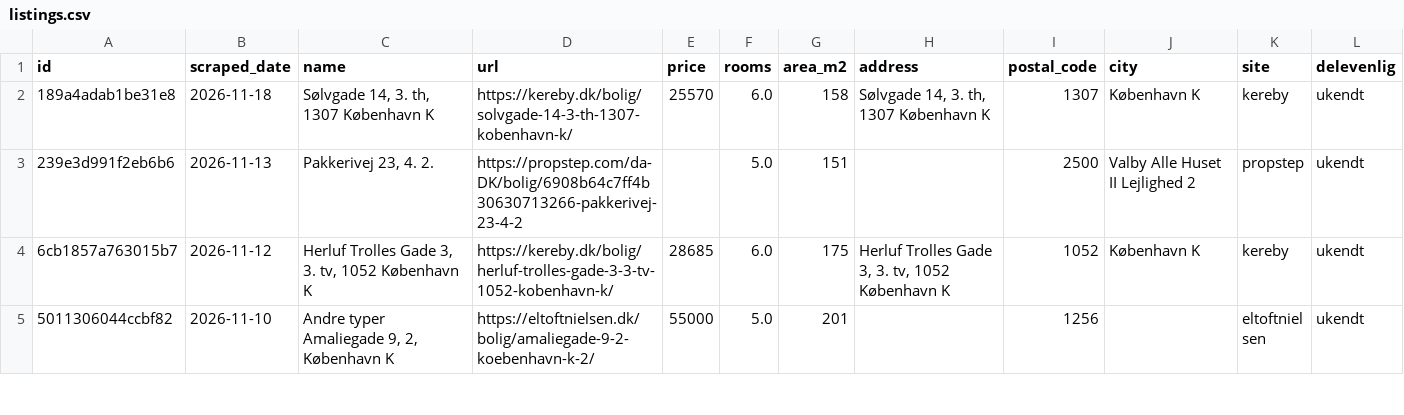
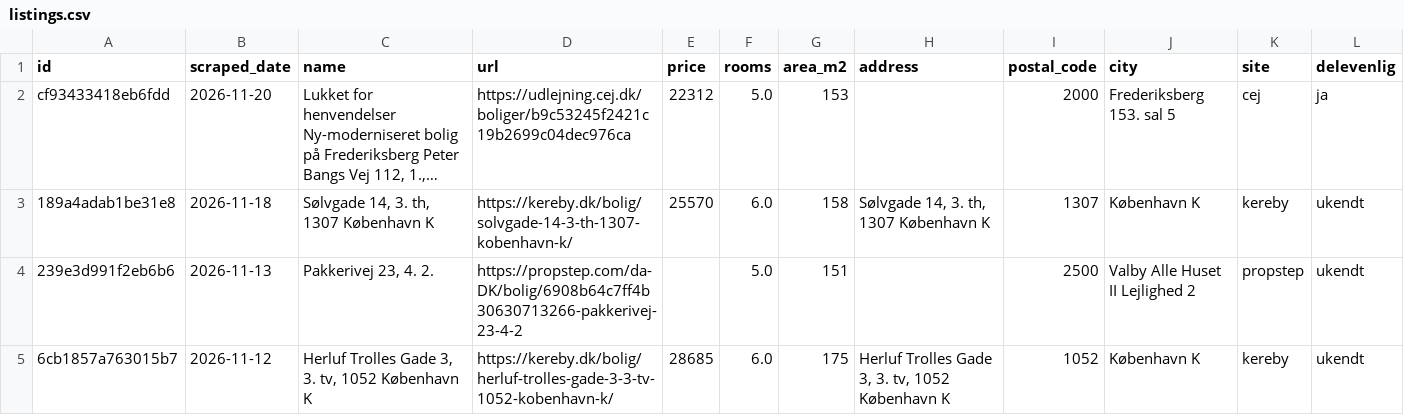
Before and after one commit to DanielStephensen/Apartment-hunter, a CSV file: data/listings.csv, drawn as a sheet; only a part is shown; the shorter side is filled out with more unchanged rows; the diff names each change by its address in the sheet, - before the commit and + after, or states it on an @@ line.

```diff
--- a/data/listings.csv
+++ b/data/listings.csv
+row 2: cf93433418eb6fdd | 2026-11-20 | Lukket for henvendelser Ny-moderniseret bolig på Frederiksberg Peter Bangs Vej 112, 1.,… | https://udlejning.cej.dk/boliger/b9c53245f2421c19b2699c04dec976ca | 22312 | 5.0 | 153 |  | 2000 | Frederiksberg 153. sal 5 | cej | ja
```
Also changed, not shown: docs/listings.csv, 1 other file.
